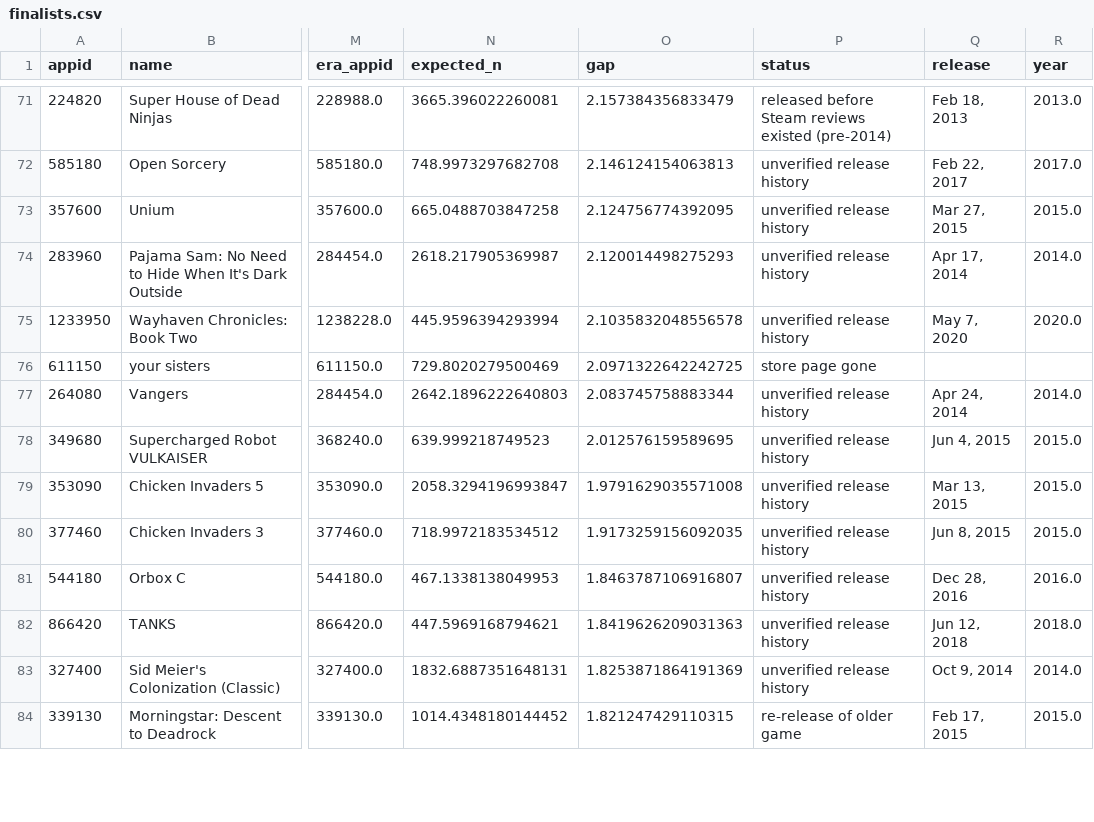
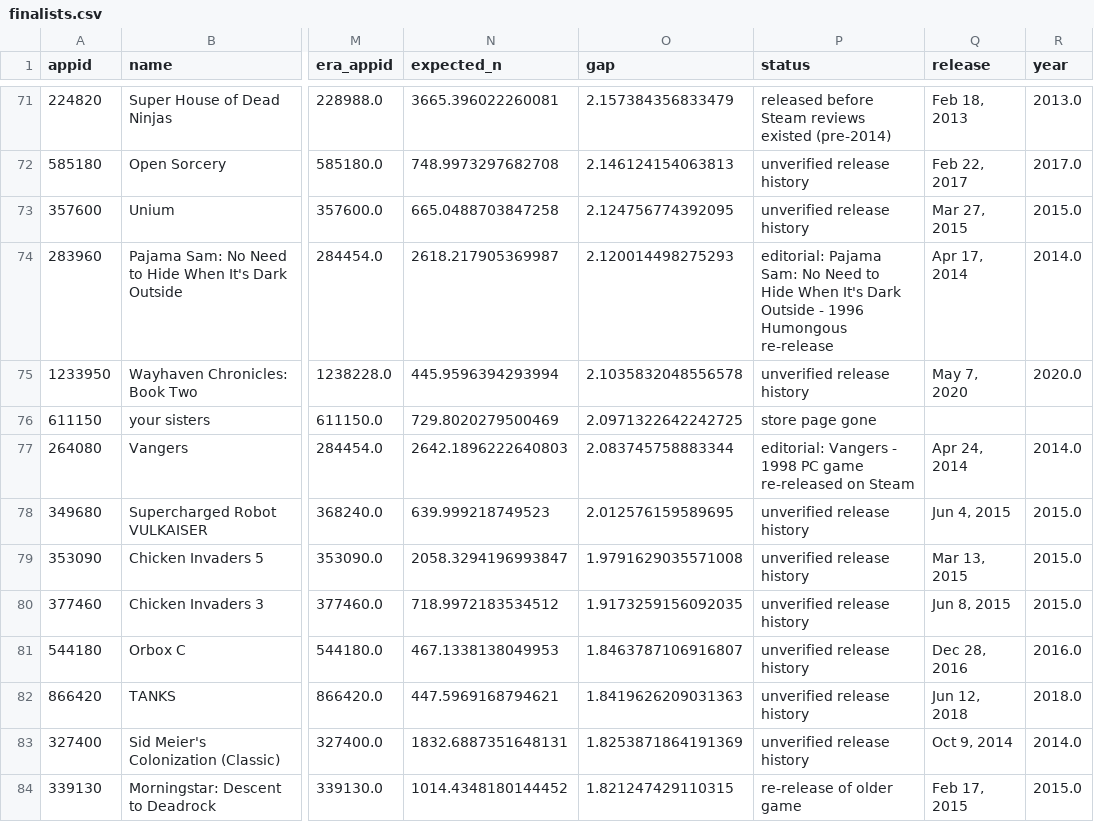
Before and after one commit to evanlin23/data-driven, a CSV file: data/derived/finalists.csv, drawn as a sheet; only a part is shown, gaps mark what is left out; the diff names each change by its address in the sheet, - before the commit and + after, or states it on an @@ line.

```diff
--- a/data/derived/finalists.csv
+++ b/data/derived/finalists.csv
-P74 (status): unverified release history
+P74 (status): editorial: Pajama Sam: No Need to Hide When It's Dark Outside - 1996 Humongous re-release
-P77 (status): unverified release history
+P77 (status): editorial: Vangers - 1998 PC game re-released on Steam
```
